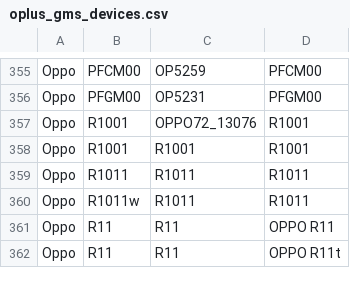
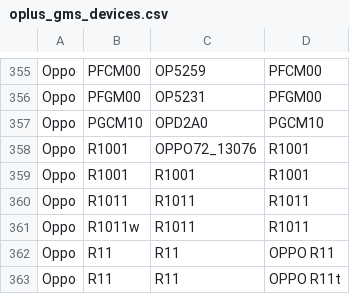
Before and after one commit to wuxianlin/get_android_data, a CSV file: data/oplus_gms_devices.csv, drawn as a sheet; only a part is shown, gaps mark what is left out; the diff names each change by its address in the sheet, - before the commit and + after, or states it on an @@ line.

```diff
--- a/data/oplus_gms_devices.csv
+++ b/data/oplus_gms_devices.csv
+row 357: Oppo | PGCM10 | OPD2A0 | PGCM10
```
Also changed, not shown: data/miui_global_rom.csv.
